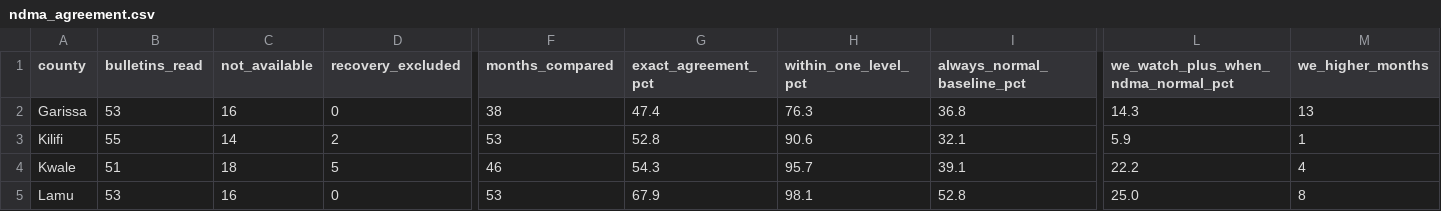
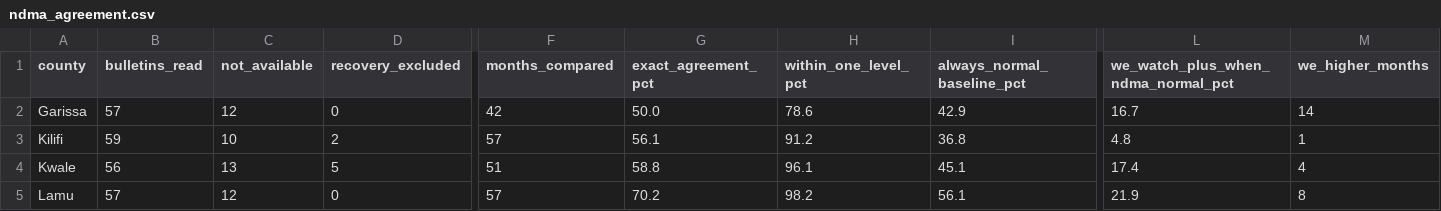
Before and after one commit to MatoloJr/sentinel, a CSV file: outputs/ndma_agreement.csv, drawn as a sheet; only a part is shown, gaps mark what is left out; the diff covers the shown part only; the diff names each change by its address in the sheet, - before the commit and + after, or states it on an @@ line.

```diff
--- a/outputs/ndma_agreement.csv
+++ b/outputs/ndma_agreement.csv
-B2 (bulletins_read): 53
+B2 (bulletins_read): 57
-C2 (not_available): 16
+C2 (not_available): 12
-F2 (months_compared): 38
+F2 (months_compared): 42
-G2 (exact_agreement_pct): 47.4
+G2 (exact_agreement_pct): 50.0
-H2 (within_one_level_pct): 76.3
+H2 (within_one_level_pct): 78.6
-I2 (always_normal_baseline_pct): 36.8
+I2 (always_normal_baseline_pct): 42.9
-L2: 14.3
+L2: 16.7
-M2 (we_higher_months): 13
+M2 (we_higher_months): 14
-B3 (bulletins_read): 55
+B3 (bulletins_read): 59
-C3 (not_available): 14
+C3 (not_available): 10
-F3 (months_compared): 53
+F3 (months_compared): 57
-G3 (exact_agreement_pct): 52.8
+G3 (exact_agreement_pct): 56.1
-H3 (within_one_level_pct): 90.6
+H3 (within_one_level_pct): 91.2
-I3 (always_normal_baseline_pct): 32.1
+I3 (always_normal_baseline_pct): 36.8
-L3: 5.9
+L3: 4.8
-B4 (bulletins_read): 51
+B4 (bulletins_read): 56
-C4 (not_available): 18
+C4 (not_available): 13
-F4 (months_compared): 46
+F4 (months_compared): 51
-G4 (exact_agreement_pct): 54.3
+G4 (exact_agreement_pct): 58.8
-H4 (within_one_level_pct): 95.7
+H4 (within_one_level_pct): 96.1
-I4 (always_normal_baseline_pct): 39.1
+I4 (always_normal_baseline_pct): 45.1
-L4: 22.2
+L4: 17.4
-B5 (bulletins_read): 53
+B5 (bulletins_read): 57
-C5 (not_available): 16
+C5 (not_available): 12
-F5 (months_compared): 53
+F5 (months_compared): 57
-G5 (exact_agreement_pct): 67.9
+G5 (exact_agreement_pct): 70.2
-H5 (within_one_level_pct): 98.1
+H5 (within_one_level_pct): 98.2
-I5 (always_normal_baseline_pct): 52.8
+I5 (always_normal_baseline_pct): 56.1
-L5: 25.0
+L5: 21.9
```
Also changed, not shown: 57 edited cells elsewhere in this file, 7 other files.
